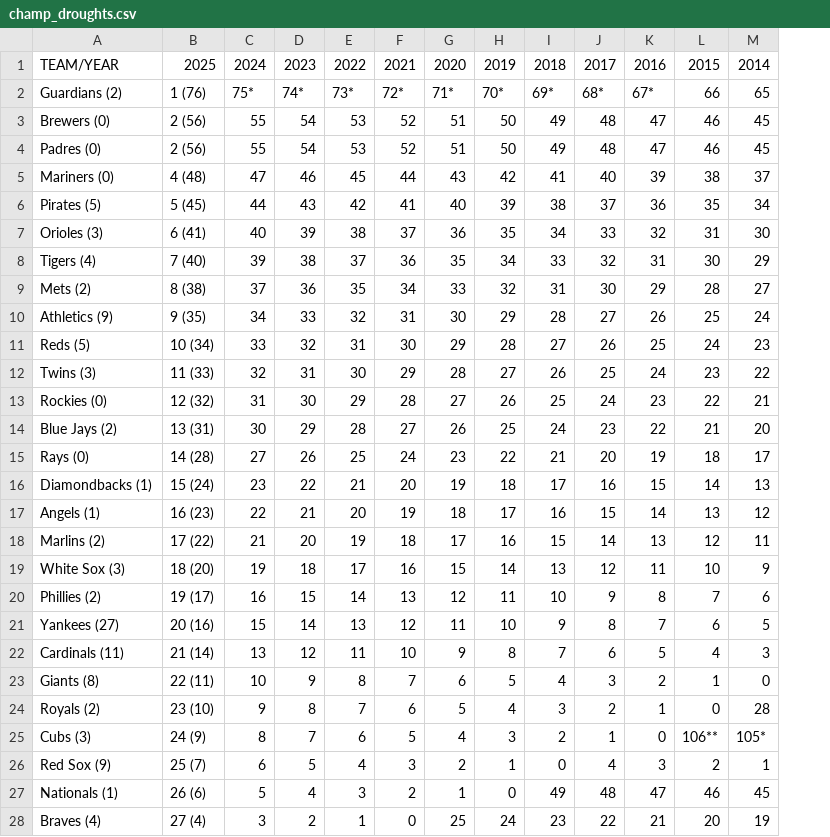
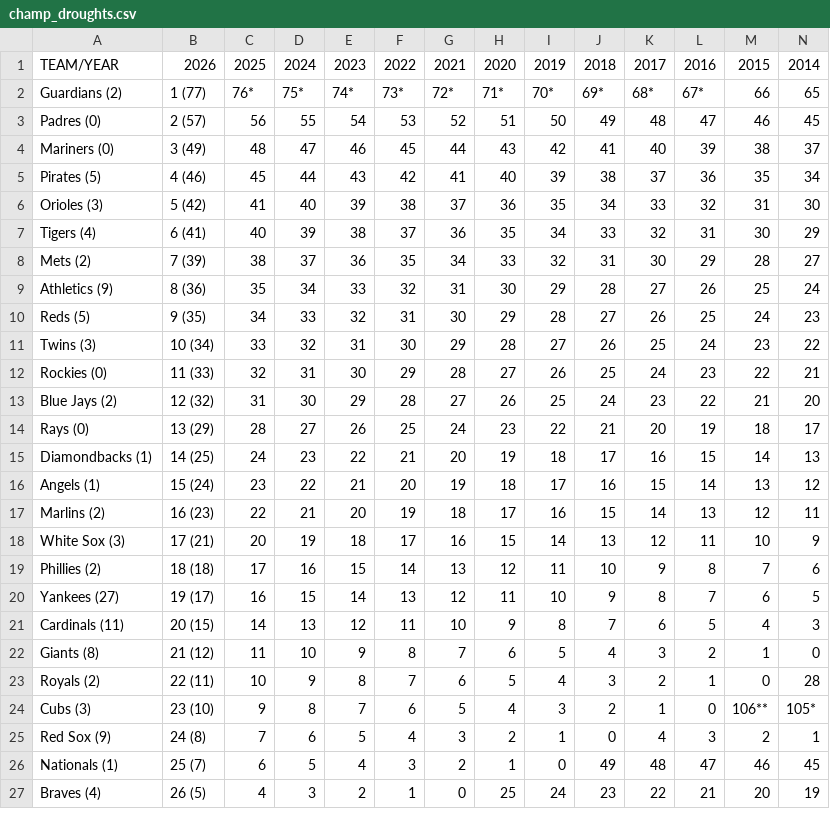
Before and after one commit to gadamico/Sports-Data, a CSV file: baseball/data/champ_droughts.csv, drawn as a sheet; only a part is shown; removed rows and columns are numbered as before the commit, all else as after; rows hold the shown columns only; the diff covers the shown part only; the diff names each change by its address in the sheet, - before the commit and + after, or states it on an @@ line.

```diff
--- a/baseball/data/champ_droughts.csv
+++ b/baseball/data/champ_droughts.csv
+column C, rows 1-27: 2025 | 76* | 56 | 48 | 45 | 41 | 40 | 38 | 35 | 34 | 33 | 32 | 31 | 28 | 24 | 23 | 22 | 20 | 17 | 16 | 14 | 11 | 10 | 9 | 7 | 6 | 4
-B1: 2025
+B1: 2026
-B2: 1 (76)
+B2: 1 (77)
-row 3: Brewers (0) | 2 (56) | 55 | 54 | 53 | 52 | 51 | 50 | 49 | 48 | 47 | 46 | 45
-B3: 2 (56)
+B3: 2 (57)
-B4: 4 (48)
+B4: 3 (49)
-B5: 5 (45)
+B5: 4 (46)
-B6: 6 (41)
+B6: 5 (42)
-B7: 7 (40)
+B7: 6 (41)
-B8: 8 (38)
+B8: 7 (39)
-B9: 9 (35)
+B9: 8 (36)
-B10: 10 (34)
+B10: 9 (35)
-B11: 11 (33)
+B11: 10 (34)
-B12: 12 (32)
+B12: 11 (33)
-B13: 13 (31)
+B13: 12 (32)
-B14: 14 (28)
+B14: 13 (29)
-B15: 15 (24)
+B15: 14 (25)
-B16: 16 (23)
+B16: 15 (24)
-B17: 17 (22)
+B17: 16 (23)
-B18: 18 (20)
+B18: 17 (21)
-B19: 19 (17)
+B19: 18 (18)
-B20: 20 (16)
+B20: 19 (17)
-B21: 21 (14)
+B21: 20 (15)
-B22: 22 (11)
+B22: 21 (12)
-B23: 23 (10)
+B23: 22 (11)
-B24: 24 (9)
+B24: 23 (10)
-B25: 25 (7)
+B25: 24 (8)
-B26: 26 (6)
+B26: 25 (7)
-B27: 27 (4)
+B27: 26 (5)
```
Also changed, not shown: 1 added row and 3 edited cells elsewhere in this file, baseball/data/lcsp_droughts.csv, baseball/data/postseason_droughts.csv, 4 other files.
